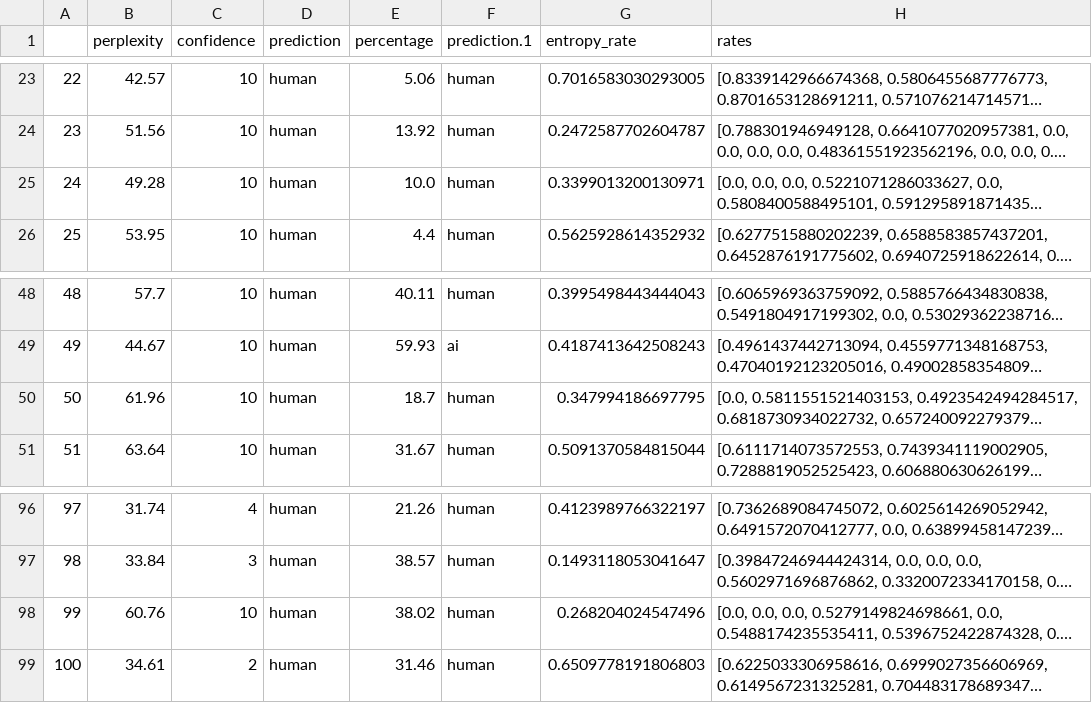
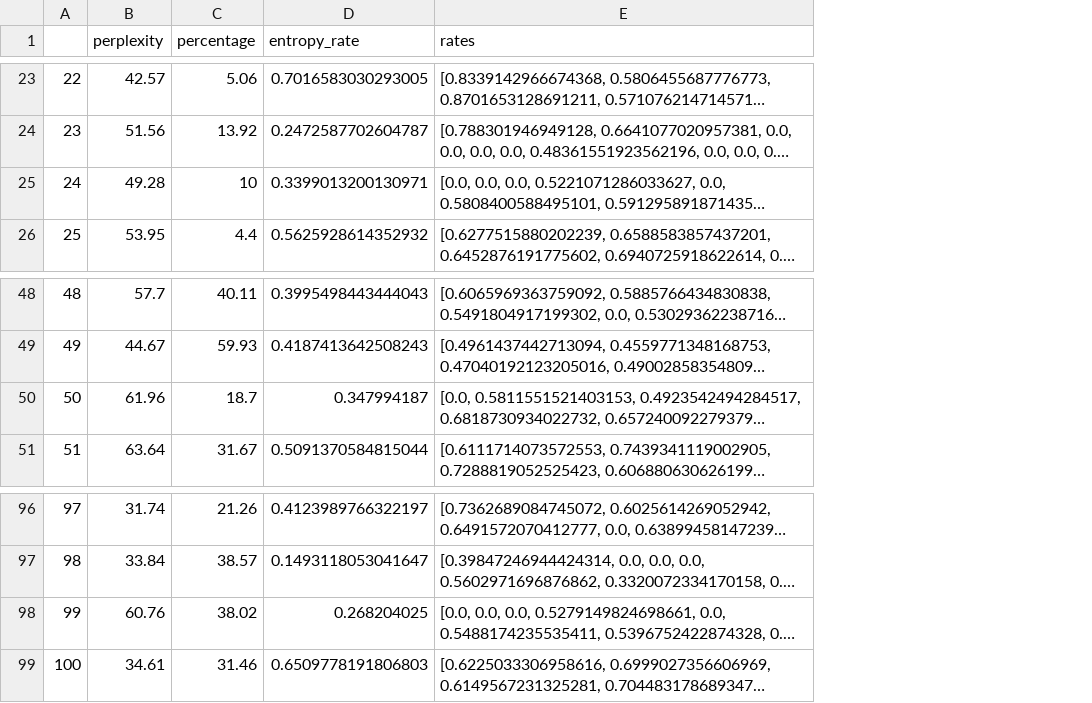
Before and after one commit to zeroknowledgediscovery/nero, a CSV file: paper_data/legacy/ai_longform_gpt4o/ai_web_longform_table.csv, drawn as a sheet; only a part is shown, gaps mark what is left out; long unchanged cells end in …; removed rows and columns are numbered as before the commit, all else as after; the diff covers the shown part only; the diff names each change by its address in the sheet, - before the commit and + after, or states it on an @@ line.

```diff
--- a/paper_data/legacy/ai_longform_gpt4o/ai_web_longform_table.csv
+++ b/paper_data/legacy/ai_longform_gpt4o/ai_web_longform_table.csv
-column C (confidence), rows 23-26: all 10; rows 48-51: all 10; rows 96-99: 4 | 3 | 10 | 2
-column D (prediction), rows 23-26: all human; rows 48-51: all human; rows 96-99: all human
-column F (prediction.1), rows 23-26: all human; rows 48-51: human | ai | human | human; rows 96-99: all human
-C25 (percentage): 10.0
+C25 (percentage): 10
-D50 (entropy_rate): 0.347994186697795
+D50 (entropy_rate): 0.347994187
-D98 (entropy_rate): 0.268204024547496
+D98 (entropy_rate): 0.268204025
```
Also changed, not shown: 9 edited cells elsewhere in this file, api_data_collection/ai_data/openai/gpt4.0/gpt_4zero_detection.csv, paper_data/legacy/ai_longform_gpt3.5/gpt_35_table.csv, 14 other files.
